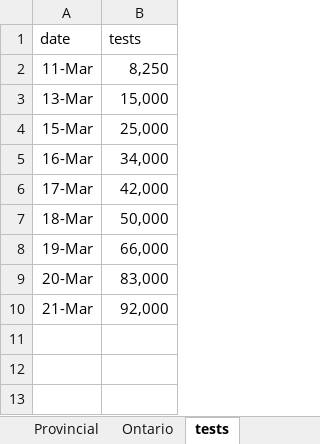
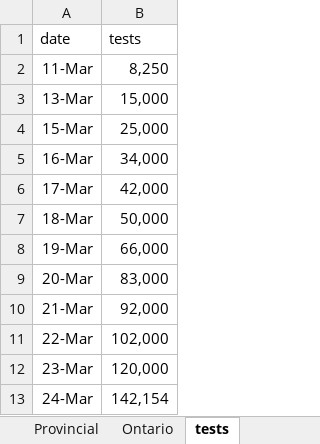
Before and after one commit to alexchurch29/covid_canada, an Excel workbook: data.xlsx, sheet tests, drawn as a sheet; values as stored, in another font and other column widths than the file's, no borders; the diff names each change by its address in the sheet, - before the commit and + after, or states it on an @@ line.

```diff
--- a/data.xlsx (sheet tests)
+++ b/data.xlsx (sheet tests)
+row 11: 22-Mar | 102,000
+row 12: 23-Mar | 120,000
+row 13: 24-Mar | 142,154
```
Also changed, not shown: sheet Provincial, sheet Ontario, other sheet tabs, 10 other files.
